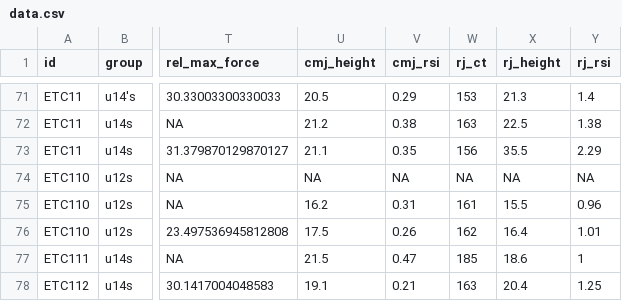
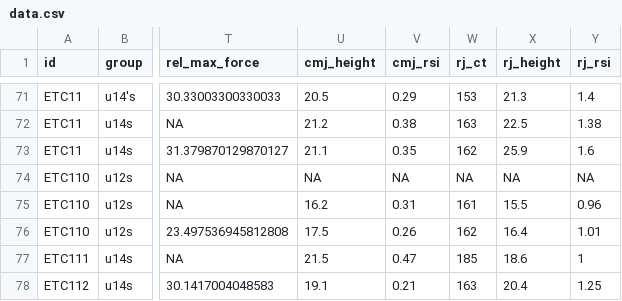
Before and after one commit to MatthewWright07/etc_report, a CSV file: data.csv, drawn as a sheet; only a part is shown, gaps mark what is left out; the diff names each change by its address in the sheet, - before the commit and + after, or states it on an @@ line.

Commit message:
Add files via upload

```diff
--- a/data.csv
+++ b/data.csv
-W73 (rj_ct): 156
+W73 (rj_ct): 162
-X73 (rj_height): 35.5
+X73 (rj_height): 25.9
-Y73 (rj_rsi): 2.29
+Y73 (rj_rsi): 1.6
```
